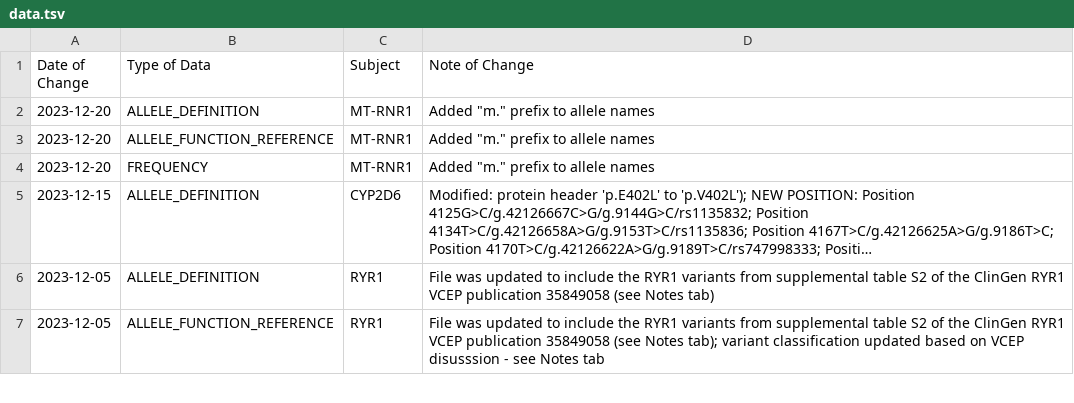
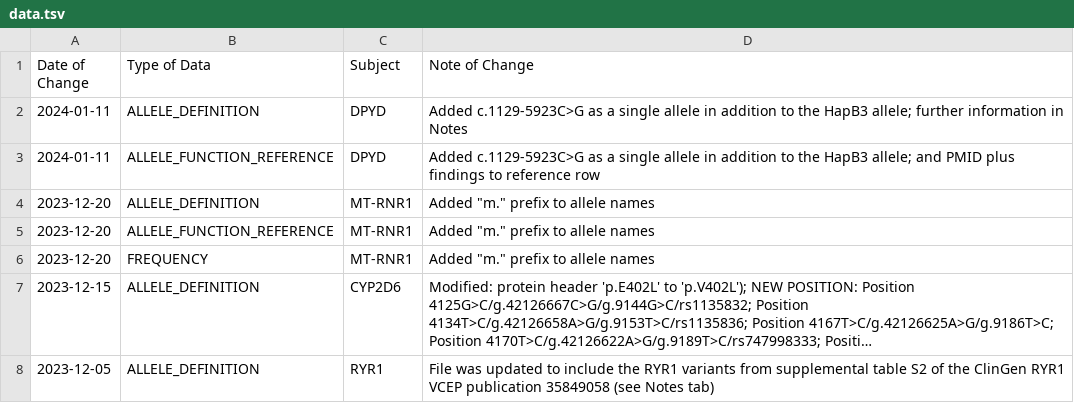
Before and after one commit to cpicpgx/cpic-data, a TSV file: data.tsv, drawn as a sheet; only a part is shown; the shorter side is filled out with more unchanged rows; long unchanged cells end in ….

Commit message:
feat: data update (DPYD allele update)

```diff
--- a/data.tsv
+++ b/data.tsv
@@ -1,2 +1,4 @@
 Date of Change	Type of Data	Subject	Note of Change
+2024-01-11	ALLELE_DEFINITION	DPYD	Added c.1129-5923C>G as a single allele in addition to the HapB3 allele; further information in Notes
+2024-01-11	ALLELE_FUNCTION_REFERENCE	DPYD	Added c.1129-5923C>G as a single allele in addition to the HapB3 allele; and PMID plus findings to reference row
 2023-12-20	ALLELE_DEFINITION	MT-RNR1	Added "m." prefix to allele names
```
